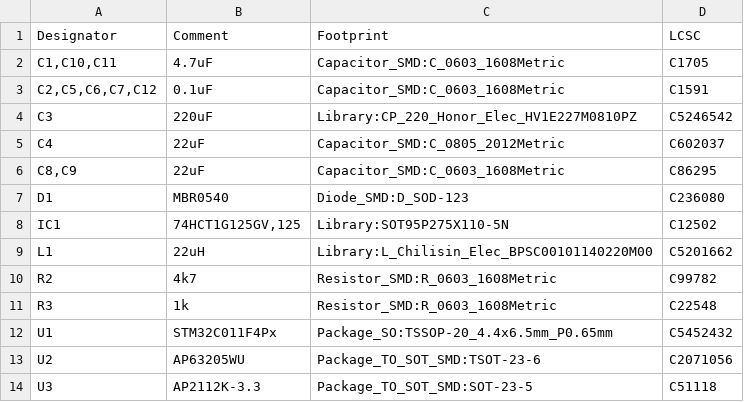
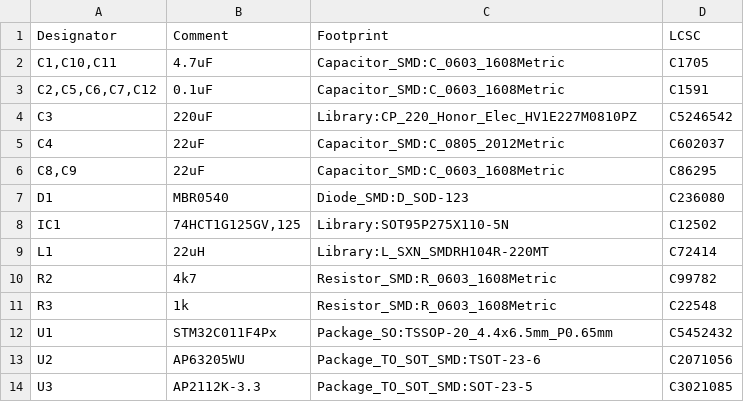
Before and after one commit to philippmichaelkrebs/FastLapLights, a CSV file: pcb/FastLapLights5V/assembly/FastLapLights-BOM.csv, drawn as a sheet.

```diff
--- a/pcb/FastLapLights5V/assembly/FastLapLights-BOM.csv
+++ b/pcb/FastLapLights5V/assembly/FastLapLights-BOM.csv
@@ -8,3 +8,3 @@
 "IC1","74HCT1G125GV,125","Library:SOT95P275X110-5N","C12502"
-"L1","22uH","Library:L_Chilisin_Elec_BPSC00101140220M00","C5201662"
+"L1","22uH","Library:L_SXN_SMDRH104R-220MT","C72414"
 "R2","4k7","Resistor_SMD:R_0603_1608Metric","C99782"
@@ -13,2 +13,2 @@
 "U2","AP63205WU","Package_TO_SOT_SMD:TSOT-23-6","C2071056"
-"U3","AP2112K-3.3","Package_TO_SOT_SMD:SOT-23-5","C51118"
+"U3","AP2112K-3.3","Package_TO_SOT_SMD:SOT-23-5","C3021085"
```
Also changed, not shown: pcb/FastLapLights5V/assembly/FastLapLights5V-top-pos.csv, 51 other files.
